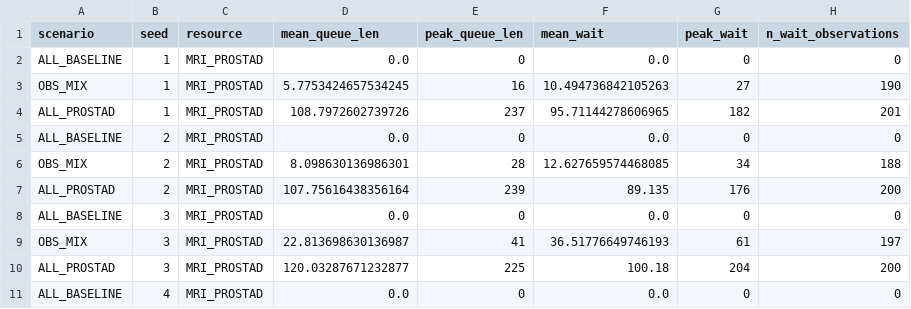
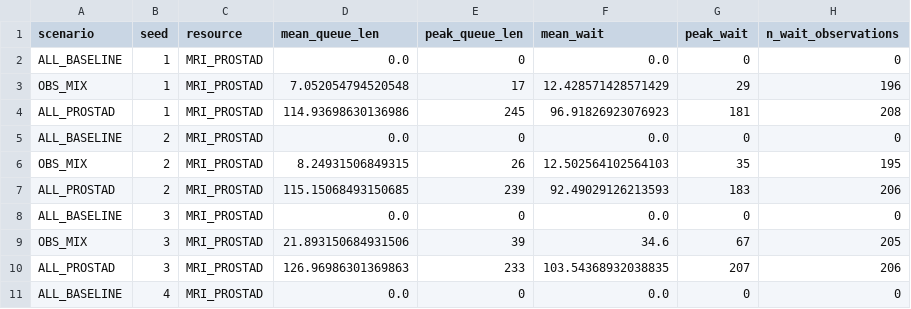
Before and after one commit to Louise101/STP_Msc_proj, a CSV file: outputs/combined_stage_pressure/mri_resource_all_runs.csv, drawn as a sheet; only a part is shown; the diff covers the shown part only.

```diff
--- a/outputs/combined_stage_pressure/mri_resource_all_runs.csv
+++ b/outputs/combined_stage_pressure/mri_resource_all_runs.csv
@@ -2,10 +2,10 @@ scenario,seed,resource,mean_queue_len,peak_queue_len,mean_wait,peak_wait,n_wait_
 ALL_BASELINE,1,MRI_PROSTAD,0.0,0,0.0,0,0
-OBS_MIX,1,MRI_PROSTAD,5.7753424657534245,16,10.494736842105263,27,190
-ALL_PROSTAD,1,MRI_PROSTAD,108.7972602739726,237,95.71144278606965,182,201
+OBS_MIX,1,MRI_PROSTAD,7.052054794520548,17,12.428571428571429,29,196
+ALL_PROSTAD,1,MRI_PROSTAD,114.93698630136986,245,96.91826923076923,181,208
 ALL_BASELINE,2,MRI_PROSTAD,0.0,0,0.0,0,0
-OBS_MIX,2,MRI_PROSTAD,8.098630136986301,28,12.627659574468085,34,188
-ALL_PROSTAD,2,MRI_PROSTAD,107.75616438356164,239,89.135,176,200
+OBS_MIX,2,MRI_PROSTAD,8.24931506849315,26,12.502564102564103,35,195
+ALL_PROSTAD,2,MRI_PROSTAD,115.15068493150685,239,92.49029126213593,183,206
 ALL_BASELINE,3,MRI_PROSTAD,0.0,0,0.0,0,0
-OBS_MIX,3,MRI_PROSTAD,22.813698630136987,41,36.51776649746193,61,197
-ALL_PROSTAD,3,MRI_PROSTAD,120.03287671232877,225,100.18,204,200
+OBS_MIX,3,MRI_PROSTAD,21.893150684931506,39,34.6,67,205
+ALL_PROSTAD,3,MRI_PROSTAD,126.96986301369863,233,103.54368932038835,207,206
 ALL_BASELINE,4,MRI_PROSTAD,0.0,0,0.0,0,0
```
Also changed, not shown: 163 edited cells elsewhere in this file, outputs/combined_stage_pressure/obs_mix_pathway_lengths_by_type_all_runs.csv, outputs/combined_stage_pressure/pathway_lengths_all_runs.csv, 41 other files.
